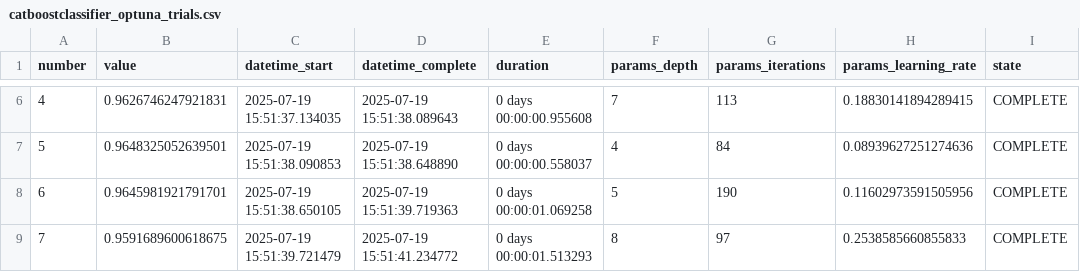
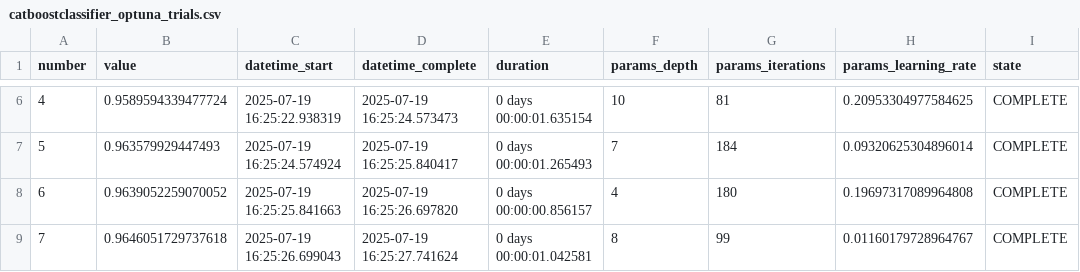
Before and after one commit to Durgeshwar-0923/FINAL_CAPSTONE, a CSV file: outputs/catboostclassifier_optuna_trials.csv, drawn as a sheet; only a part is shown, gaps mark what is left out; the diff covers the shown part only.

```diff
--- a/outputs/catboostclassifier_optuna_trials.csv
+++ b/outputs/catboostclassifier_optuna_trials.csv
@@ -6,4 +6,4 @@ number,value,datetime_start,datetime_complete,duration,params_depth,params_itera
-4,0.9626746247921831,2025-07-19 15:51:37.134035,2025-07-19 15:51:38.089643,0 days 00:00:00.955608,7,113,0.18830141894289415,COMPLETE
-5,0.9648325052639501,2025-07-19 15:51:38.090853,2025-07-19 15:51:38.648890,0 days 00:00:00.558037,4,84,0.08939627251274636,COMPLETE
-6,0.9645981921791701,2025-07-19 15:51:38.650105,2025-07-19 15:51:39.719363,0 days 00:00:01.069258,5,190,0.11602973591505956,COMPLETE
-7,0.9591689600618675,2025-07-19 15:51:39.721479,2025-07-19 15:51:41.234772,0 days 00:00:01.513293,8,97,0.2538585660855833,COMPLETE
+4,0.9589594339477724,2025-07-19 16:25:22.938319,2025-07-19 16:25:24.573473,0 days 00:00:01.635154,10,81,0.20953304977584625,COMPLETE
+5,0.963579929447493,2025-07-19 16:25:24.574924,2025-07-19 16:25:25.840417,0 days 00:00:01.265493,7,184,0.09320625304896014,COMPLETE
+6,0.9639052259070052,2025-07-19 16:25:25.841663,2025-07-19 16:25:26.697820,0 days 00:00:00.856157,4,180,0.19697317089964808,COMPLETE
+7,0.9646051729737618,2025-07-19 16:25:26.699043,2025-07-19 16:25:27.741624,0 days 00:00:01.042581,8,99,0.01160179728964767,COMPLETE
```
Also changed, not shown: 76 edited cells elsewhere in this file, catboost_info/learn_error.tsv, catboost_info/time_left.tsv, 41 other files.
